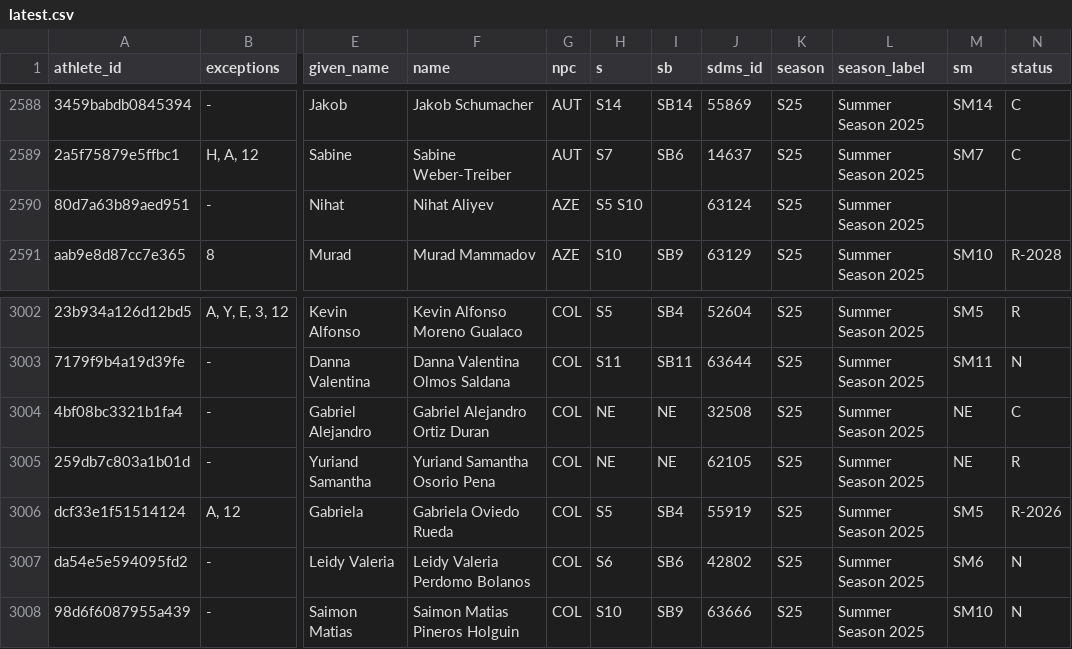
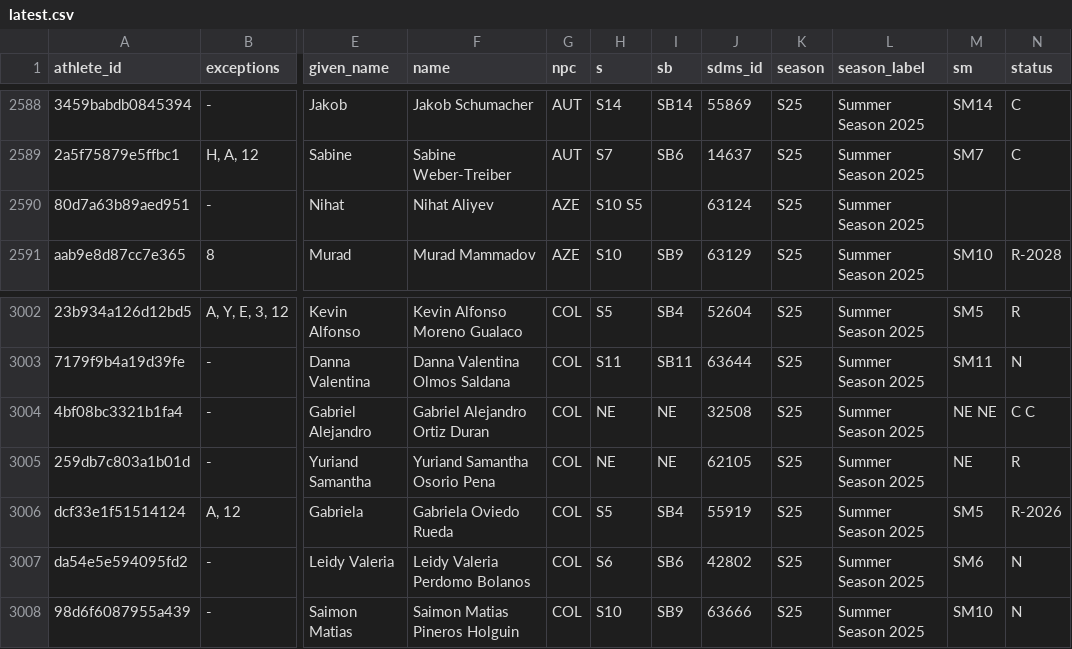
Before and after one commit to OpenWaterXT/1, a CSV file: data/latest.csv, drawn as a sheet; only a part is shown, gaps mark what is left out; the diff names each change by its address in the sheet, - before the commit and + after, or states it on an @@ line.

```diff
--- a/data/latest.csv
+++ b/data/latest.csv
-H2590 (s): S5 S10
+H2590 (s): S10 S5
-M3004 (sm): NE
+M3004 (sm): NE NE
-N3004 (status): C
+N3004 (status): C C
```
Also changed, not shown: data/seasons/S25.csv, 3 other files.
